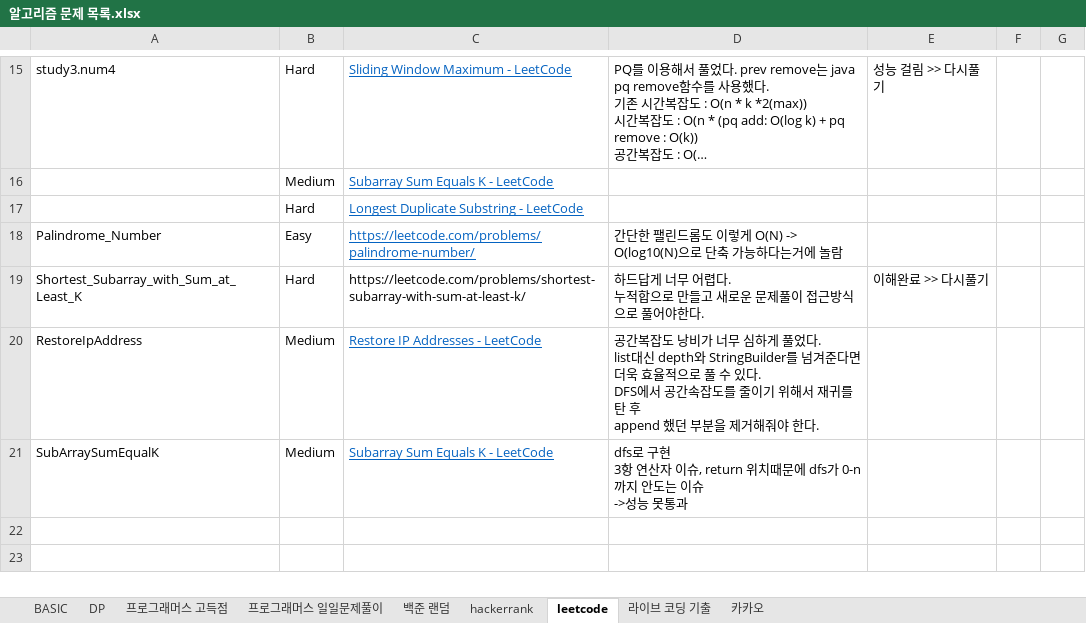
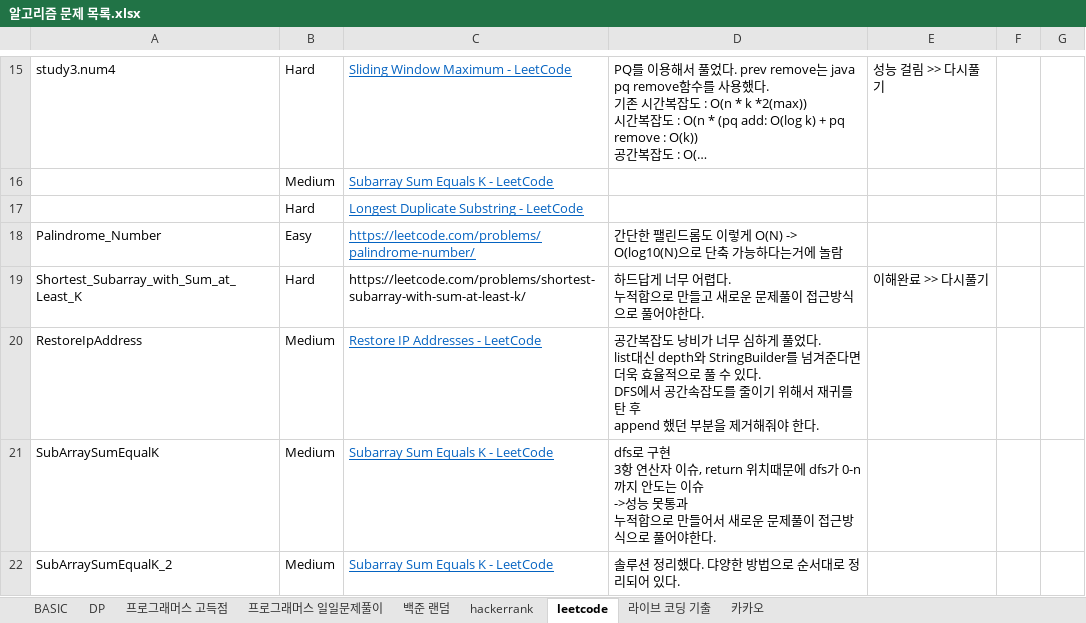
Before and after one commit to SeongJinSong/Algorithm, an Excel workbook: doc/알고리즘 문제 목록.xlsx, sheet leetcode, drawn as a sheet; only a part is shown, gaps mark what is left out; long unchanged cells end in …; values as stored, in another font and other column widths than the file's, no borders; ↵ is a line break in a cell; the diff names each change by its address in the sheet, - before the commit and + after, or states it on an @@ line.

Commit message:
add : SubArraySumEqualK - 솔루션 추가

```diff
--- a/doc/알고리즘 문제 목록.xlsx (sheet leetcode)
+++ b/doc/알고리즘 문제 목록.xlsx (sheet leetcode)
-D21: …못통과
+D21: …못통과 ↵ 누적합으로 만들어서 새로운 문제풀이 접근방식으로 풀어야한다.
+row 22: SubArraySumEqualK_2 | Medium | Subarray Sum Equals K - LeetCode | 솔루션 정리했다. 댜양한 방법으로 순서대로 정리되어 있다.
```
Also changed, not shown: 2 other files.
